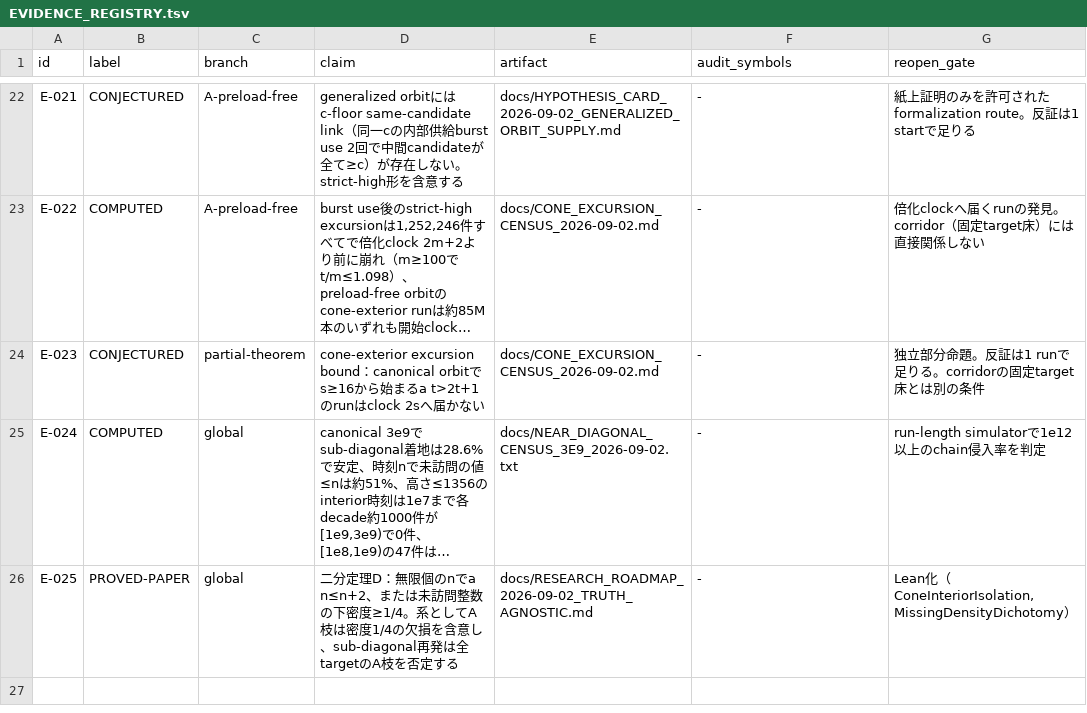
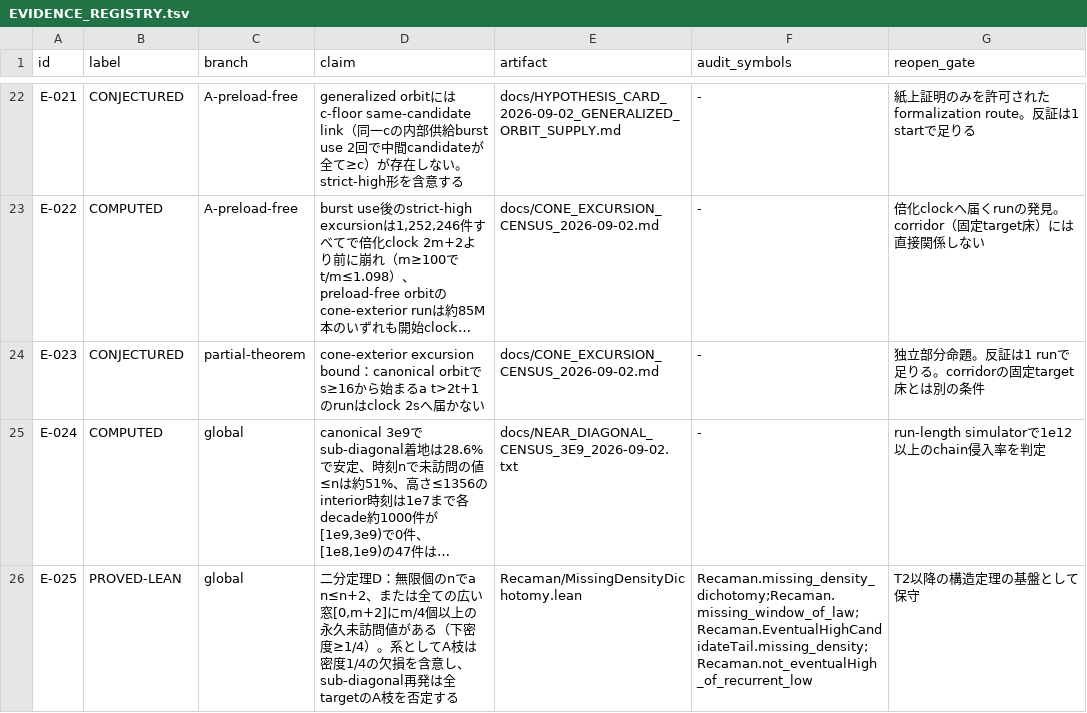
Before and after one commit to hirokidaichi/recaman-lean-research, a TSV file: docs/EVIDENCE_REGISTRY.tsv, drawn as a sheet; only a part is shown, gaps mark what is left out; long unchanged cells end in …; the diff names each change by its address in the sheet, - before the commit and + after, or states it on an @@ line.

```diff
--- a/docs/EVIDENCE_REGISTRY.tsv
+++ b/docs/EVIDENCE_REGISTRY.tsv
-B26 (label): PROVED-PAPER
+B26 (label): PROVED-LEAN
-D26 (claim): …、または未訪問整数の下密度≥1/4。系とし…
+D26 (claim): …、または全ての広い窓[0,m+2]にm/4個以上の永久未訪問値がある（下密度≥1/4）。系とし…
-E26 (artifact): docs/RESEARCH_ROADMAP_2026-09-02_TRUTH_AGNOSTIC.md
+E26 (artifact): Recaman/MissingDensityDichotomy.lean
-F26 (audit_symbols): -
+F26 (audit_symbols): Recaman.missing_density_dichotomy;Recaman.missing_window_of_law;Recaman.EventualHighCandidateTail.missing_density;Recaman.not_eventualHigh_of_recurrent_low
-G26 (reopen_gate): Lean化（ConeInteriorIsolation, MissingDensityDichotomy）
+G26 (reopen_gate): T2以降の構造定理の基盤として保守
```
Also changed, not shown: docs/MODULE_IMPORT_CONTRACTS.tsv, 10 other files.
